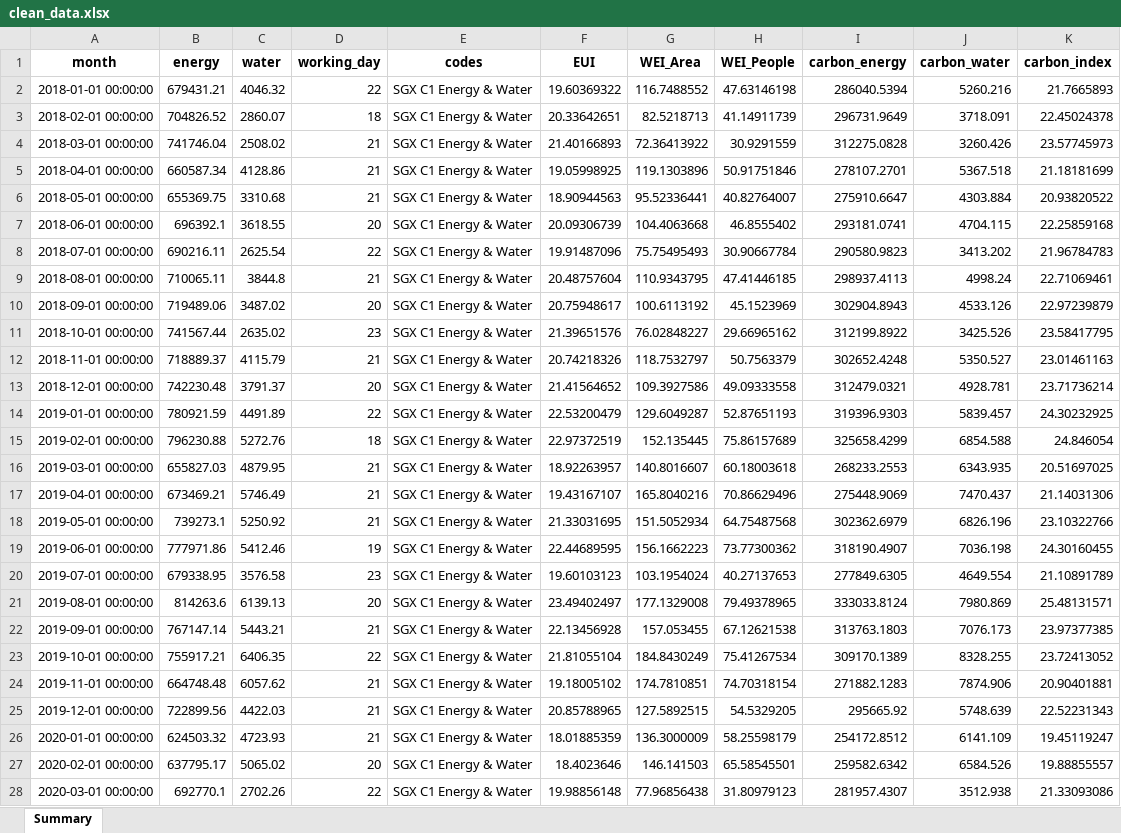
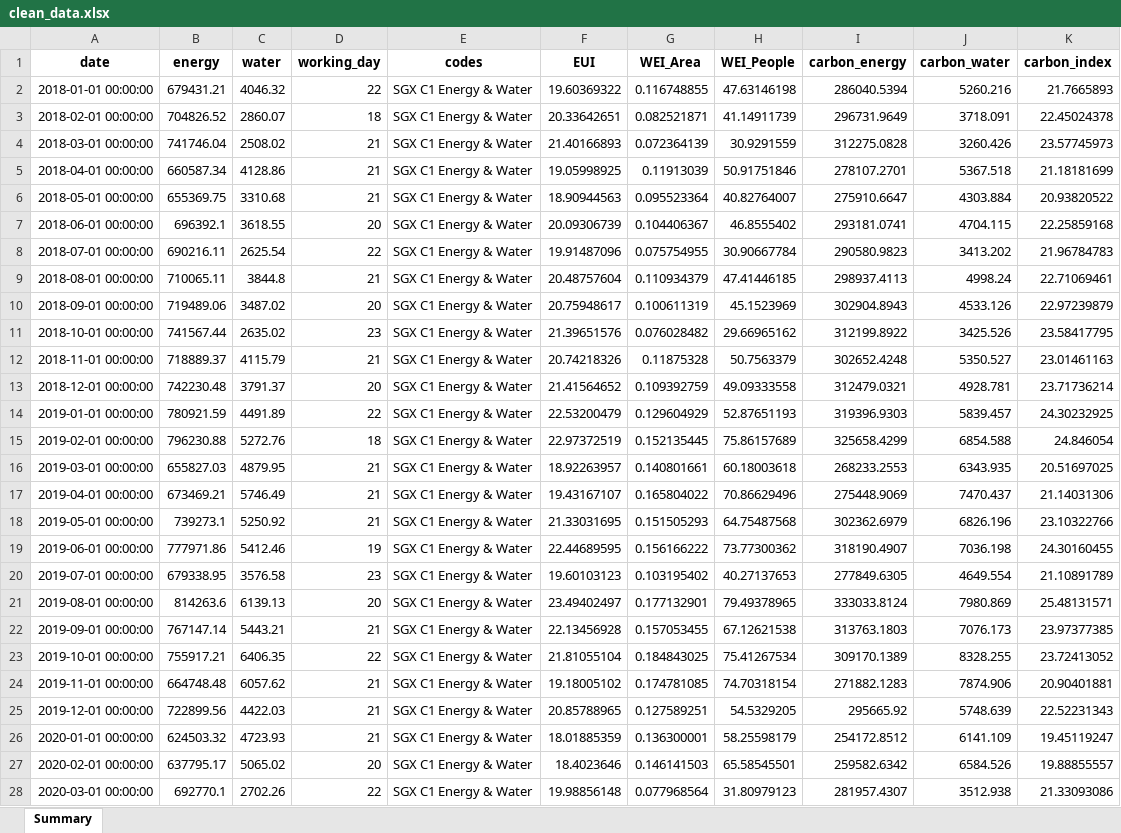
Before and after one commit to jacktee-fong/DIS_sustainability1, an Excel workbook: store/output/clean_data.xlsx, sheet Summary, drawn as a sheet; only a part is shown; values as stored, in another font and other column widths than the file's, no borders; the diff covers the shown part only; the diff names each change by its address in the sheet, - before the commit and + after, or states it on an @@ line.

```diff
--- a/store/output/clean_data.xlsx (sheet Summary)
+++ b/store/output/clean_data.xlsx (sheet Summary)
-A1: month
+A1: date
-G2 (WEI_Area): 116.7488552
+G2 (WEI_Area): 0.116748855
-G3 (WEI_Area): 82.5218713
+G3 (WEI_Area): 0.082521871
-G4 (WEI_Area): 72.36413922
+G4 (WEI_Area): 0.072364139
-G5 (WEI_Area): 119.1303896
+G5 (WEI_Area): 0.11913039
-G6 (WEI_Area): 95.52336441
+G6 (WEI_Area): 0.095523364
-G7 (WEI_Area): 104.4063668
+G7 (WEI_Area): 0.104406367
-G8 (WEI_Area): 75.75495493
+G8 (WEI_Area): 0.075754955
-G9 (WEI_Area): 110.9343795
+G9 (WEI_Area): 0.110934379
-G10 (WEI_Area): 100.6113192
+G10 (WEI_Area): 0.100611319
-G11 (WEI_Area): 76.02848227
+G11 (WEI_Area): 0.076028482
-G12 (WEI_Area): 118.7532797
+G12 (WEI_Area): 0.11875328
-G13 (WEI_Area): 109.3927586
+G13 (WEI_Area): 0.109392759
-G14 (WEI_Area): 129.6049287
+G14 (WEI_Area): 0.129604929
-G15 (WEI_Area): 152.135445
+G15 (WEI_Area): 0.152135445
-G16 (WEI_Area): 140.8016607
+G16 (WEI_Area): 0.140801661
-G17 (WEI_Area): 165.8040216
+G17 (WEI_Area): 0.165804022
-G18 (WEI_Area): 151.5052934
+G18 (WEI_Area): 0.151505293
-G19 (WEI_Area): 156.1662223
+G19 (WEI_Area): 0.156166222
-G20 (WEI_Area): 103.1954024
+G20 (WEI_Area): 0.103195402
-G21 (WEI_Area): 177.1329008
+G21 (WEI_Area): 0.177132901
-G22 (WEI_Area): 157.053455
+G22 (WEI_Area): 0.157053455
-G23 (WEI_Area): 184.8430249
+G23 (WEI_Area): 0.184843025
-G24 (WEI_Area): 174.7810851
+G24 (WEI_Area): 0.174781085
-G25 (WEI_Area): 127.5892515
+G25 (WEI_Area): 0.127589251
-G26 (WEI_Area): 136.3000009
+G26 (WEI_Area): 0.136300001
-G27 (WEI_Area): 146.141503
+G27 (WEI_Area): 0.146141503
-G28 (WEI_Area): 77.96856438
+G28 (WEI_Area): 0.077968564
```
Also changed, not shown: 561 edited cells elsewhere in this sheet, 3 other files.
